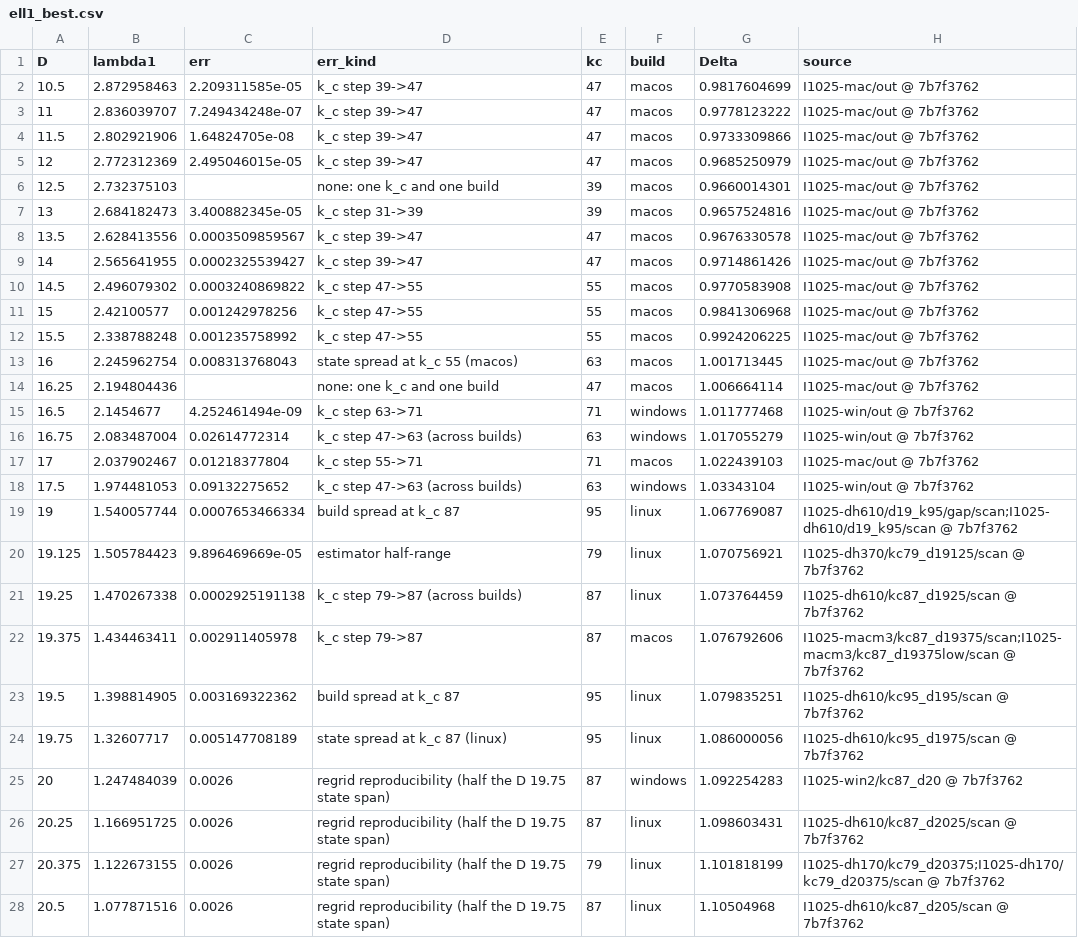
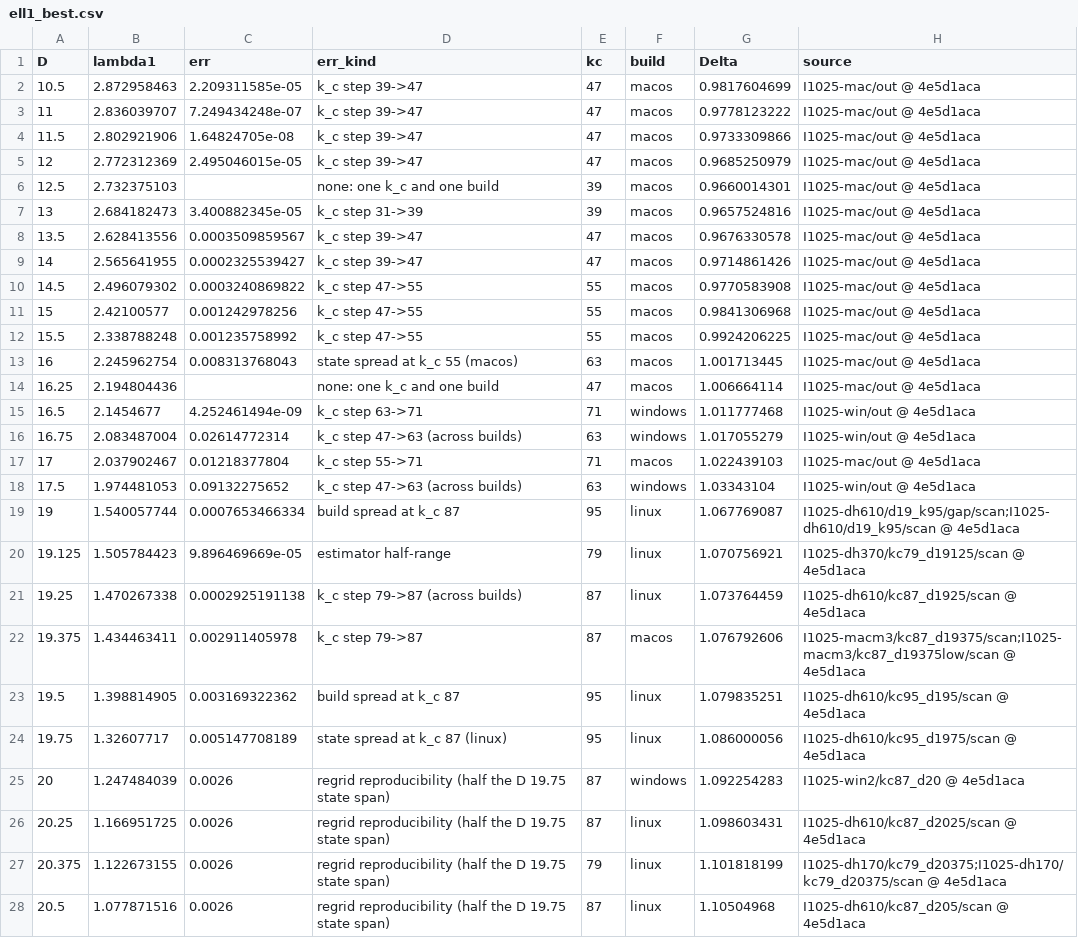
Before and after one commit to nmoinvaz/choptuik-large-d, a CSV file: matter/ell1_best.csv, drawn as a sheet; only a part is shown; the diff covers the shown part only; the diff names each change by its address in the sheet, - before the commit and + after, or states it on an @@ line.

```diff
--- a/matter/ell1_best.csv
+++ b/matter/ell1_best.csv
-H2:H14 (source): I1025-mac/out @ 7b7f3762
+H2:H14 (source): I1025-mac/out @ 4e5d1aca
-H15:H16 (source): I1025-win/out @ 7b7f3762
+H15:H16 (source): I1025-win/out @ 4e5d1aca
-H17 (source): I1025-mac/out @ 7b7f3762
+H17 (source): I1025-mac/out @ 4e5d1aca
-H18 (source): I1025-win/out @ 7b7f3762
+H18 (source): I1025-win/out @ 4e5d1aca
-H19 (source): I1025-dh610/d19_k95/gap/scan;I1025-dh610/d19_k95/scan @ 7b7f3762
+H19 (source): I1025-dh610/d19_k95/gap/scan;I1025-dh610/d19_k95/scan @ 4e5d1aca
-H20 (source): I1025-dh370/kc79_d19125/scan @ 7b7f3762
+H20 (source): I1025-dh370/kc79_d19125/scan @ 4e5d1aca
-H21 (source): I1025-dh610/kc87_d1925/scan @ 7b7f3762
+H21 (source): I1025-dh610/kc87_d1925/scan @ 4e5d1aca
-H22 (source): I1025-macm3/kc87_d19375/scan;I1025-macm3/kc87_d19375low/scan @ 7b7f3762
+H22 (source): I1025-macm3/kc87_d19375/scan;I1025-macm3/kc87_d19375low/scan @ 4e5d1aca
-H23 (source): I1025-dh610/kc95_d195/scan @ 7b7f3762
+H23 (source): I1025-dh610/kc95_d195/scan @ 4e5d1aca
-H24 (source): I1025-dh610/kc95_d1975/scan @ 7b7f3762
+H24 (source): I1025-dh610/kc95_d1975/scan @ 4e5d1aca
-H25 (source): I1025-win2/kc87_d20 @ 7b7f3762
+H25 (source): I1025-win2/kc87_d20 @ 4e5d1aca
-H26 (source): I1025-dh610/kc87_d2025/scan @ 7b7f3762
+H26 (source): I1025-dh610/kc87_d2025/scan @ 4e5d1aca
-H27 (source): I1025-dh170/kc79_d20375;I1025-dh170/kc79_d20375/scan @ 7b7f3762
+H27 (source): I1025-dh170/kc79_d20375;I1025-dh170/kc79_d20375/scan @ 4e5d1aca
-H28 (source): I1025-dh610/kc87_d205/scan @ 7b7f3762
+H28 (source): I1025-dh610/kc87_d205/scan @ 4e5d1aca
```
Also changed, not shown: 1 added row and 21 edited cells elsewhere in this file, all_values.csv, matter/ell1_root_kinds.csv, 1 other file.
